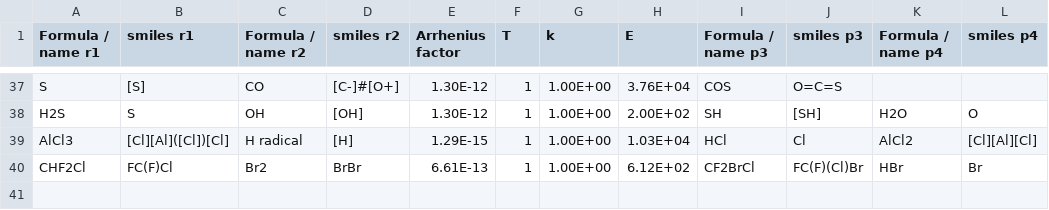
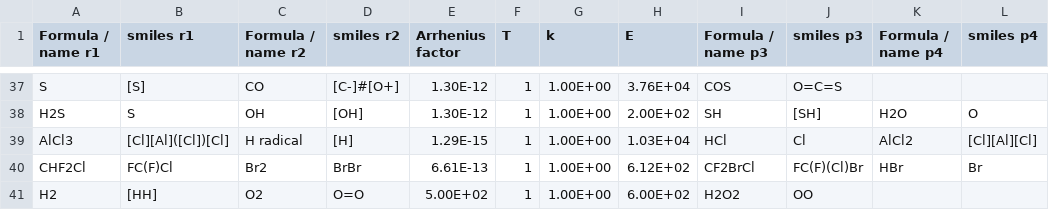
Before and after one commit to clarice-m04/rxnrate2, a CSV file: src/rxnrate2/database/Data_projet.csv, drawn as a sheet; only a part is shown, gaps mark what is left out.

Commit message:
Valeur test dans database ajoutée

```diff
--- a/src/rxnrate2/database/Data_projet.csv
+++ b/src/rxnrate2/database/Data_projet.csv
@@ -40 +40,2 @@ AlCl3;[Cl][Al]([Cl])[Cl];H radical;[H];1.29E-15;1;1.00E+00;1.03E+04;HCl;Cl;AlCl2
 CHF2Cl;FC(F)Cl;Br2;BrBr;6.61E-13;1;1.00E+00;6.12E+02;CF2BrCl;FC(F)(Cl)Br;HBr;Br
+H2;[HH];O2;O=O;5.00E+02;1;1.00E+00;6.00E+02;H2O2;OO;;
```
